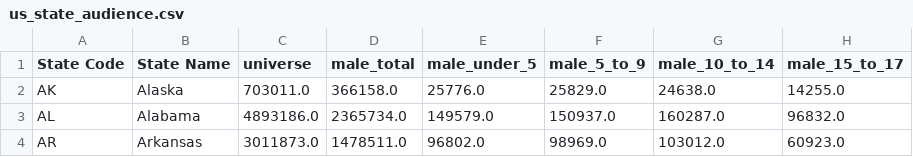
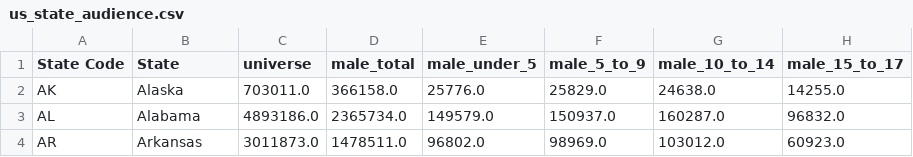
Before and after one commit to christianmonks/atlas-streamlit-clone, a CSV file: data/audience/us_state_audience.csv, drawn as a sheet; only a part is shown; the diff names each change by its address in the sheet, - before the commit and + after, or states it on an @@ line.

```diff
--- a/data/audience/us_state_audience.csv
+++ b/data/audience/us_state_audience.csv
-B1: State Name
+B1: State
```
Also changed, not shown: data/audience/us_dma_audience.csv, data/census/us_dma_data.csv, 3 other files.
